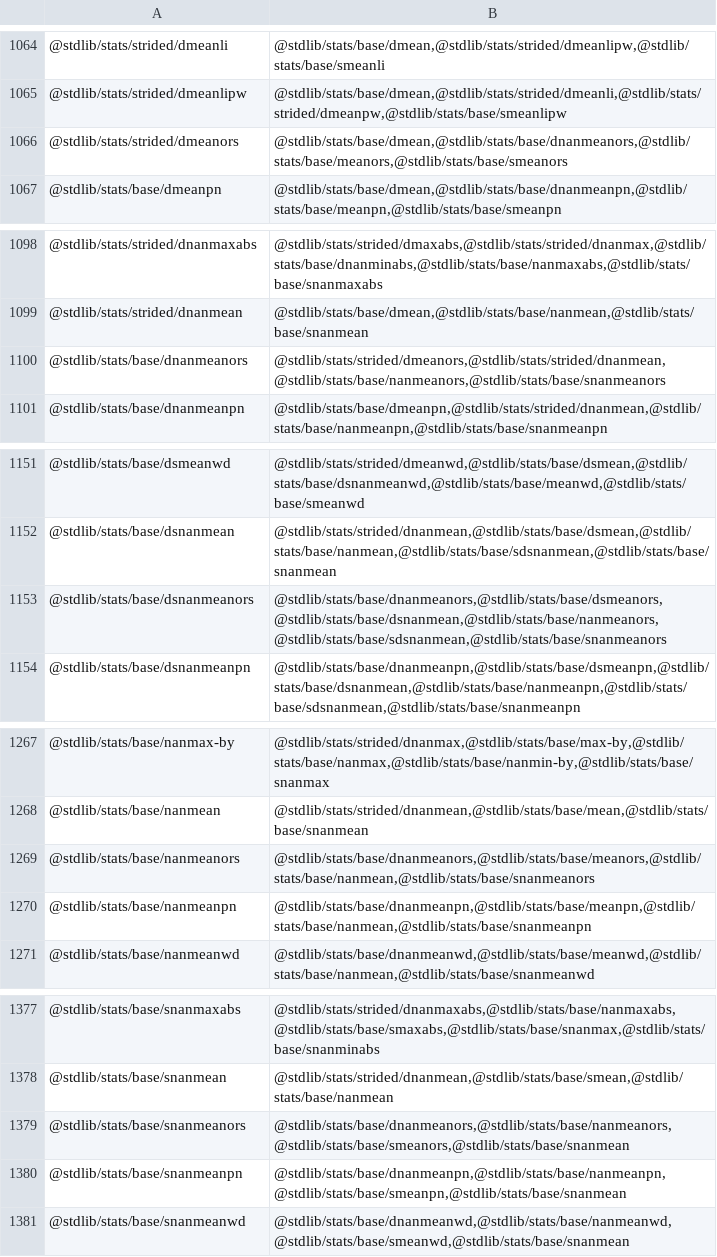
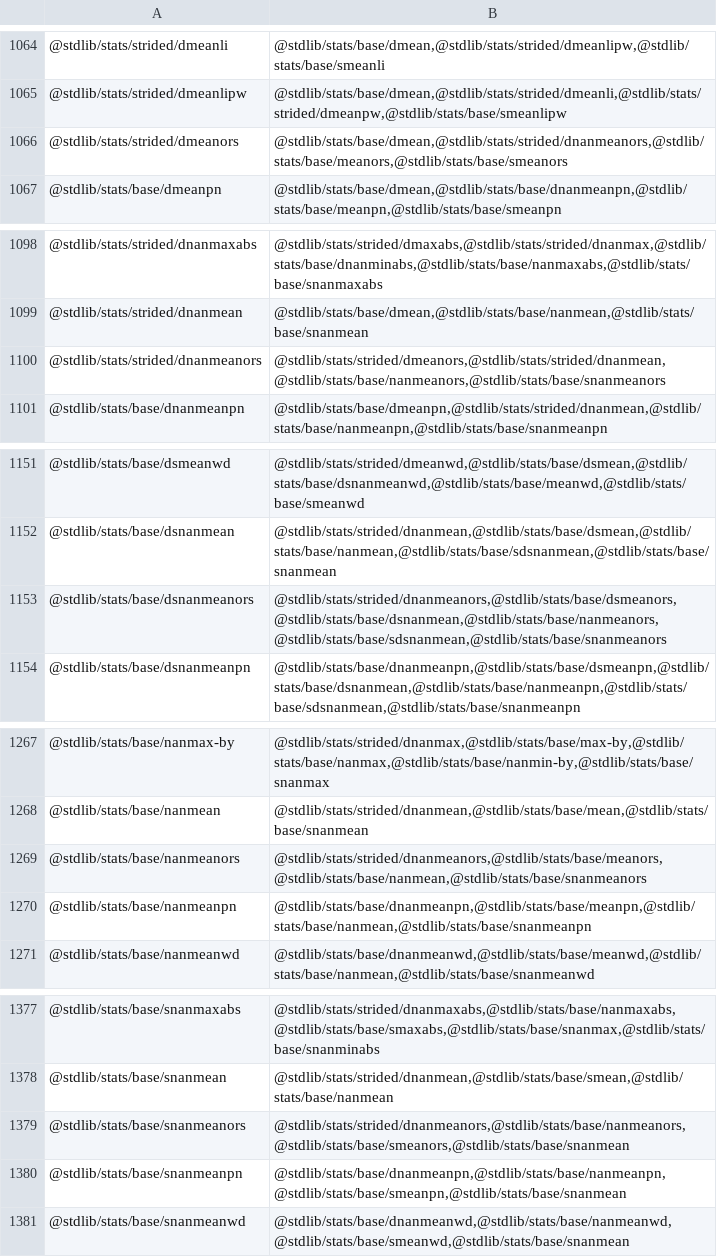
Before and after one commit to stdlib-js/namespace-pkg2related, a CSV file: data/data.csv, drawn as a sheet; only a part is shown, gaps mark what is left out.

```diff
--- a/data/data.csv
+++ b/data/data.csv
@@ -1065,3 +1065,3 @@
 "@stdlib/stats/strided/dmeanlipw","@stdlib/stats/base/dmean,@stdlib/stats/strided/dmeanli,@stdlib/stats/strided/dmeanpw,@stdlib/stats/base/smeanlipw"
-"@stdlib/stats/strided/dmeanors","@stdlib/stats/base/dmean,@stdlib/stats/base/dnanmeanors,@stdlib/stats/base/meanors,@stdlib/stats/base/smeanors"
+"@stdlib/stats/strided/dmeanors","@stdlib/stats/base/dmean,@stdlib/stats/strided/dnanmeanors,@stdlib/stats/base/meanors,@stdlib/stats/base/smeanors"
 "@stdlib/stats/base/dmeanpn","@stdlib/stats/base/dmean,@stdlib/stats/base/dnanmeanpn,@stdlib/stats/base/meanpn,@stdlib/stats/base/smeanpn"
@@ -1099,3 +1099,3 @@
 "@stdlib/stats/strided/dnanmean","@stdlib/stats/base/dmean,@stdlib/stats/base/nanmean,@stdlib/stats/base/snanmean"
-"@stdlib/stats/base/dnanmeanors","@stdlib/stats/strided/dmeanors,@stdlib/stats/strided/dnanmean,@stdlib/stats/base/nanmeanors,@stdlib/stats/base/snanmeanors"
+"@stdlib/stats/strided/dnanmeanors","@stdlib/stats/strided/dmeanors,@stdlib/stats/strided/dnanmean,@stdlib/stats/base/nanmeanors,@stdlib/stats/base/snanmeanors"
 "@stdlib/stats/base/dnanmeanpn","@stdlib/stats/base/dmeanpn,@stdlib/stats/strided/dnanmean,@stdlib/stats/base/nanmeanpn,@stdlib/stats/base/snanmeanpn"
@@ -1152,3 +1152,3 @@
 "@stdlib/stats/base/dsnanmean","@stdlib/stats/strided/dnanmean,@stdlib/stats/base/dsmean,@stdlib/stats/base/nanmean,@stdlib/stats/base/sdsnanmean,@stdlib/stats/base/snanmean"
-"@stdlib/stats/base/dsnanmeanors","@stdlib/stats/base/dnanmeanors,@stdlib/stats/base/dsmeanors,@stdlib/stats/base/dsnanmean,@stdlib/stats/base/nanmeanors,@stdlib/stats/base/sdsnanmean,@stdlib/stats/base/snanmeanors"
+"@stdlib/stats/base/dsnanmeanors","@stdlib/stats/strided/dnanmeanors,@stdlib/stats/base/dsmeanors,@stdlib/stats/base/dsnanmean,@stdlib/stats/base/nanmeanors,@stdlib/stats/base/sdsnanmean,@stdlib/stats/base/snanmeanors"
 "@stdlib/stats/base/dsnanmeanpn","@stdlib/stats/base/dnanmeanpn,@stdlib/stats/base/dsmeanpn,@stdlib/stats/base/dsnanmean,@stdlib/stats/base/nanmeanpn,@stdlib/stats/base/sdsnanmean,@stdlib/stats/base/snanmeanpn"
@@ -1268,3 +1268,3 @@
 "@stdlib/stats/base/nanmean","@stdlib/stats/strided/dnanmean,@stdlib/stats/base/mean,@stdlib/stats/base/snanmean"
-"@stdlib/stats/base/nanmeanors","@stdlib/stats/base/dnanmeanors,@stdlib/stats/base/meanors,@stdlib/stats/base/nanmean,@stdlib/stats/base/snanmeanors"
+"@stdlib/stats/base/nanmeanors","@stdlib/stats/strided/dnanmeanors,@stdlib/stats/base/meanors,@stdlib/stats/base/nanmean,@stdlib/stats/base/snanmeanors"
 "@stdlib/stats/base/nanmeanpn","@stdlib/stats/base/dnanmeanpn,@stdlib/stats/base/meanpn,@stdlib/stats/base/nanmean,@stdlib/stats/base/snanmeanpn"
@@ -1378,3 +1378,3 @@
 "@stdlib/stats/base/snanmean","@stdlib/stats/strided/dnanmean,@stdlib/stats/base/smean,@stdlib/stats/base/nanmean"
-"@stdlib/stats/base/snanmeanors","@stdlib/stats/base/dnanmeanors,@stdlib/stats/base/nanmeanors,@stdlib/stats/base/smeanors,@stdlib/stats/base/snanmean"
+"@stdlib/stats/base/snanmeanors","@stdlib/stats/strided/dnanmeanors,@stdlib/stats/base/nanmeanors,@stdlib/stats/base/smeanors,@stdlib/stats/base/snanmean"
 "@stdlib/stats/base/snanmeanpn","@stdlib/stats/base/dnanmeanpn,@stdlib/stats/base/nanmeanpn,@stdlib/stats/base/smeanpn,@stdlib/stats/base/snanmean"
```
Also changed, not shown: 5 other files.
